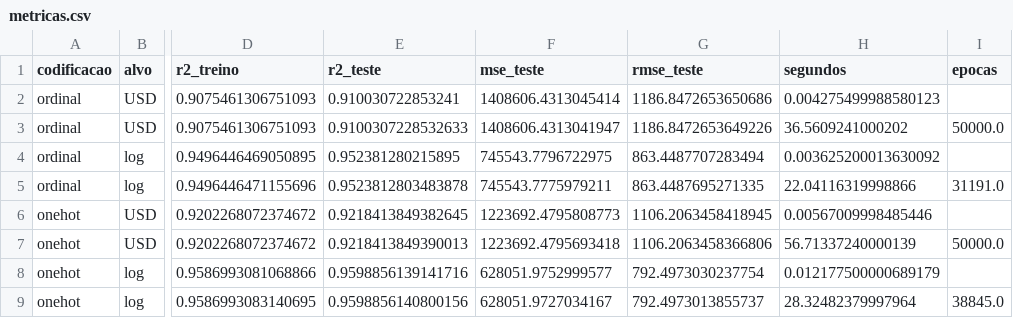
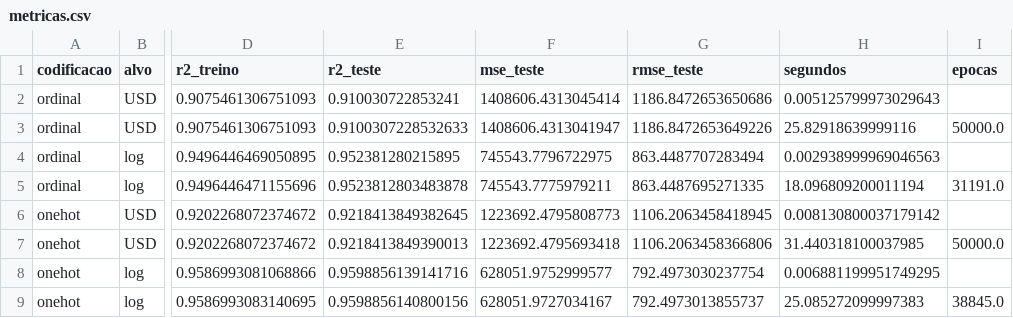
Before and after one commit to MatheusMarcc/Diamond_Price_Forecast_With_Machine_Learning, a CSV file: resultados/metricas.csv, drawn as a sheet; only a part is shown, gaps mark what is left out; the diff names each change by its address in the sheet, - before the commit and + after, or states it on an @@ line.

```diff
--- a/resultados/metricas.csv
+++ b/resultados/metricas.csv
-H2 (segundos): 0.004275499988580123
+H2 (segundos): 0.005125799973029643
-H3 (segundos): 36.5609241000202
+H3 (segundos): 25.82918639999116
-H4 (segundos): 0.003625200013630092
+H4 (segundos): 0.002938999969046563
-H5 (segundos): 22.04116319998866
+H5 (segundos): 18.096809200011194
-H6 (segundos): 0.00567009998485446
+H6 (segundos): 0.008130800037179142
-H7 (segundos): 56.71337240000139
+H7 (segundos): 31.440318100037985
-H8 (segundos): 0.012177500000689179
+H8 (segundos): 0.006881199951749295
-H9 (segundos): 28.32482379997964
+H9 (segundos): 25.085272099997383
```
Also changed, not shown: 4 other files.
